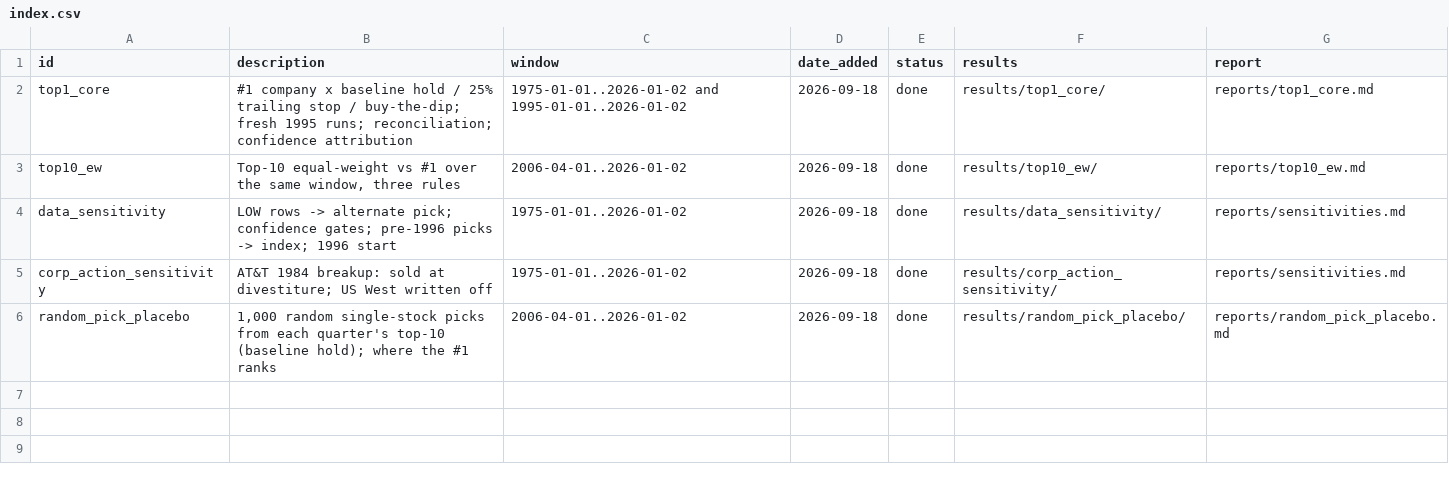
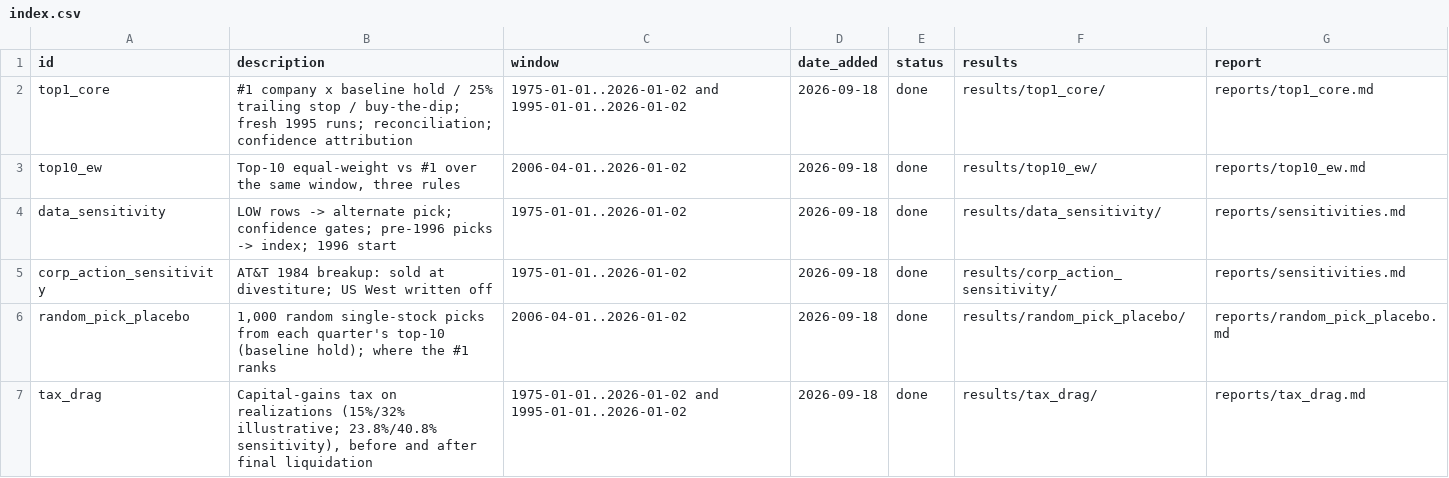
Before and after one commit to asndiallo/sp500-backtests, a CSV file: scenarios/index.csv, drawn as a sheet.

```diff
--- a/scenarios/index.csv
+++ b/scenarios/index.csv
@@ -6 +6,2 @@ corp_action_sensitivity,"AT&T 1984 breakup: sold at divestiture; US West written
 random_pick_placebo,"1,000 random single-stock picks from each quarter's top-10 (baseline hold); where the #1 ranks",2006-04-01..2026-01-02,2026-09-18,done,results/random_pick_placebo/,reports/random_pick_placebo.md
+tax_drag,"Capital-gains tax on realizations (15%/32% illustrative; 23.8%/40.8% sensitivity), before and after final liquidation",1975-01-01..2026-01-02 and 1995-01-01..2026-01-02,2026-09-18,done,results/tax_drag/,reports/tax_drag.md
```
Also changed, not shown: 17 other files.
